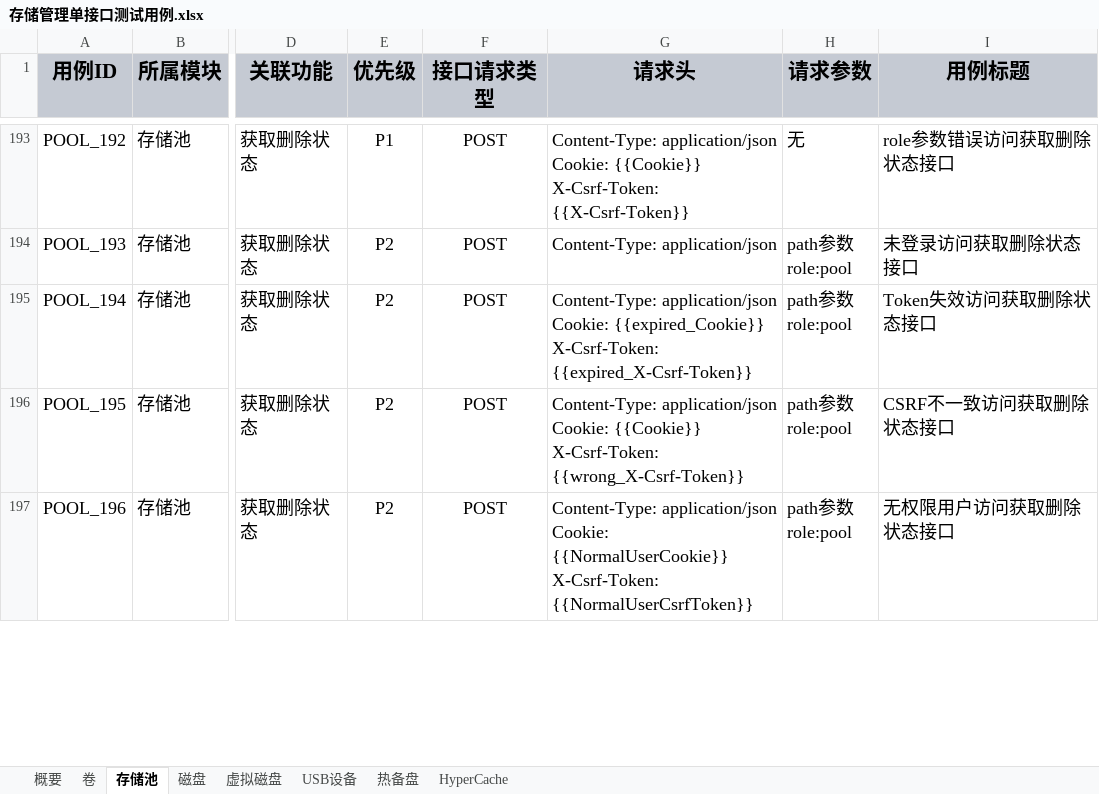
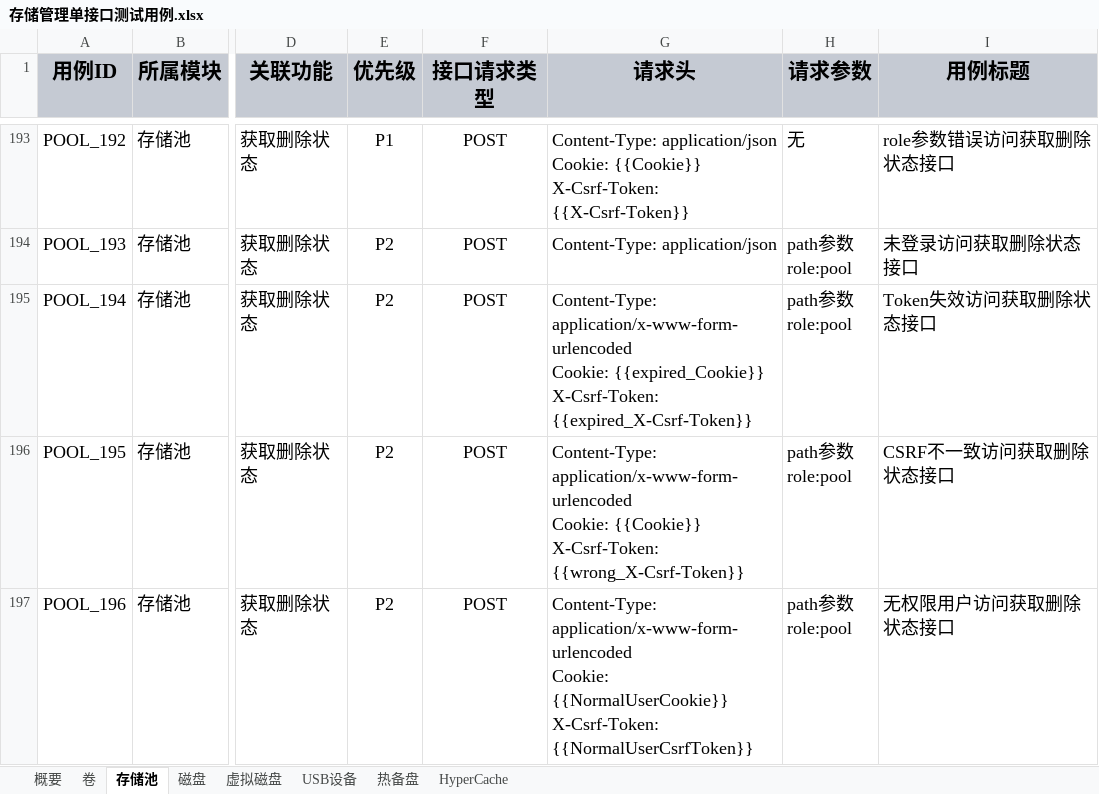
Before and after one commit to 642671/test_dev_projects, an Excel workbook: 接口测试用例/单个接口测试用例/存储管理单接口测试用例.xlsx, sheet 存储池, drawn as a sheet; only a part is shown, gaps mark what is left out; values as stored, in another font and other column widths than the file's, no borders; charts and pictures not drawn; ↵ is a line break in a cell; the diff covers the shown part only; the diff names each change by its address in the sheet, - before the commit and + after, or states it on an @@ line.

```diff
--- a/接口测试用例/单个接口测试用例/存储管理单接口测试用例.xlsx (sheet 存储池)
+++ b/接口测试用例/单个接口测试用例/存储管理单接口测试用例.xlsx (sheet 存储池)
-G195 (请求头): Content-Type: application/json ↵ Cookie: {{expired_Cookie}}…
+G195 (请求头): Content-Type: application/x-www-form-urlencoded ↵ Cookie: {{expired_Cookie}}…
-G196 (请求头): Content-Type: application/json ↵ Cookie: {{Cookie}}…
+G196 (请求头): Content-Type: application/x-www-form-urlencoded ↵ Cookie: {{Cookie}}…
-G197 (请求头): Content-Type: application/json ↵ Cookie: {{NormalUserCookie}}…
+G197 (请求头): Content-Type: application/x-www-form-urlencoded ↵ Cookie: {{NormalUserCookie}}…
```
Also changed, not shown: 30 edited cells elsewhere in this sheet, sheet 虚拟磁盘, sheet 磁盘, sheet 卷, sheet USB设备, sheet 热备盘, charts or pictures, 6 other files.
